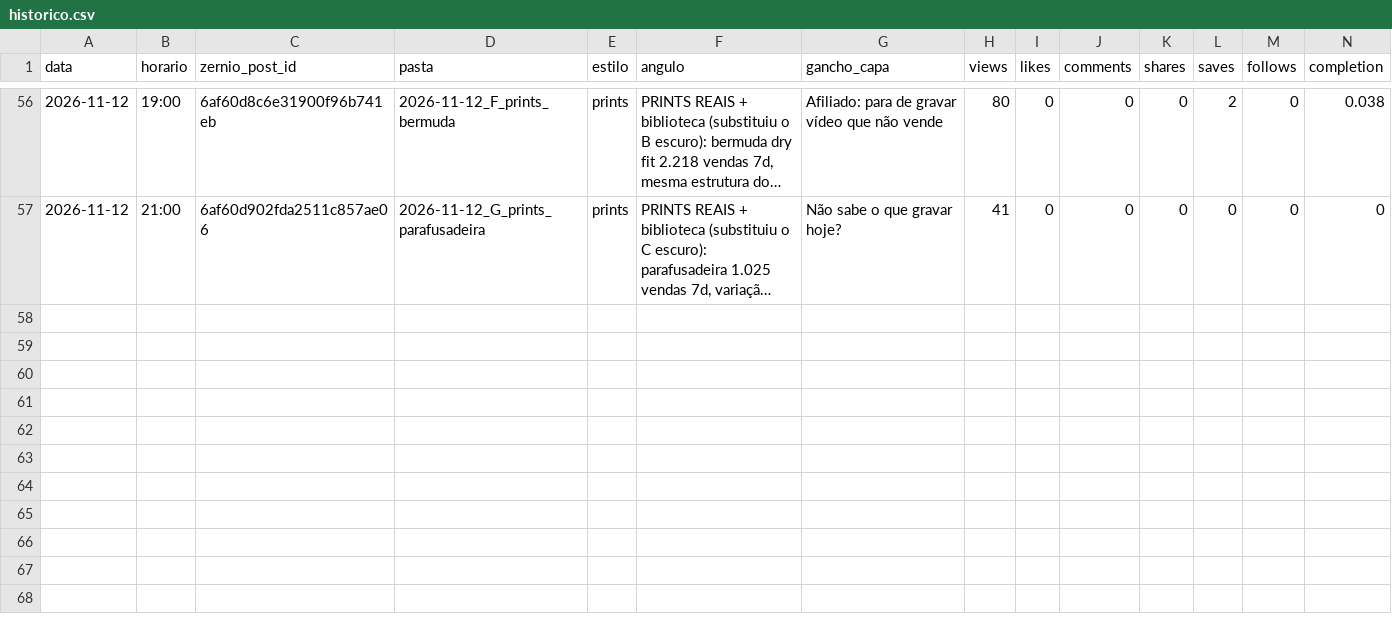
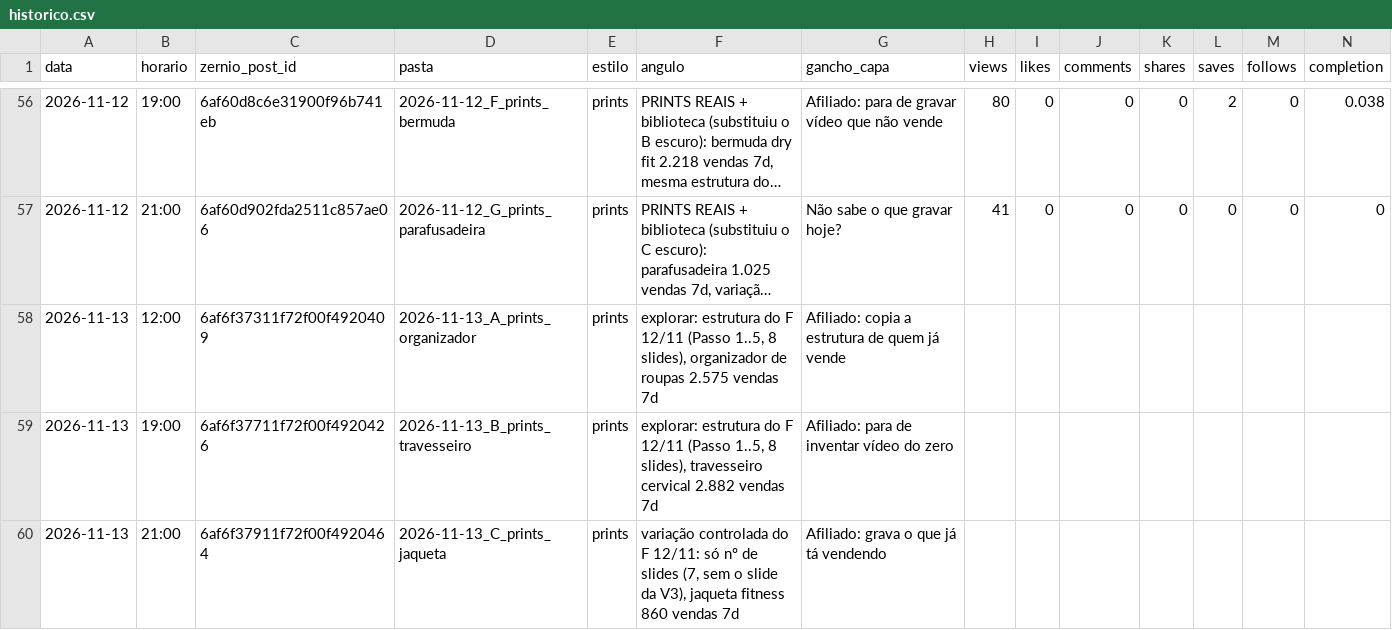
Before and after one commit to lucas5342648/optimizze-carrosseis, a CSV file: historico.csv, drawn as a sheet; only a part is shown, gaps mark what is left out; long unchanged cells end in …; rows hold the shown columns only; the diff names each change by its address in the sheet, - before the commit and + after, or states it on an @@ line.

```diff
--- a/historico.csv
+++ b/historico.csv
+row 58: 2026-11-13 | 12:00 | 6af6f37311f72f00f4920409 | 2026-11-13_A_prints_organizador | prints | explorar: estrutura do F 12/11 (Passo 1..5, 8 slides), organizador de roupas 2.575 vendas 7d | Afiliado: copia a estrutura de quem já vende
+row 59: 2026-11-13 | 19:00 | 6af6f37711f72f00f4920426 | 2026-11-13_B_prints_travesseiro | prints | explorar: estrutura do F 12/11 (Passo 1..5, 8 slides), travesseiro cervical 2.882 vendas 7d | Afiliado: para de inventar vídeo do zero
+row 60: 2026-11-13 | 21:00 | 6af6f37911f72f00f4920464 | 2026-11-13_C_prints_jaqueta | prints | variação controlada do F 12/11: só nº de slides (7, sem o slide da V3), jaqueta fitness 860 vendas 7d | Afiliado: grava o que já tá vendendo
```
Also changed, not shown: 1 other file.
